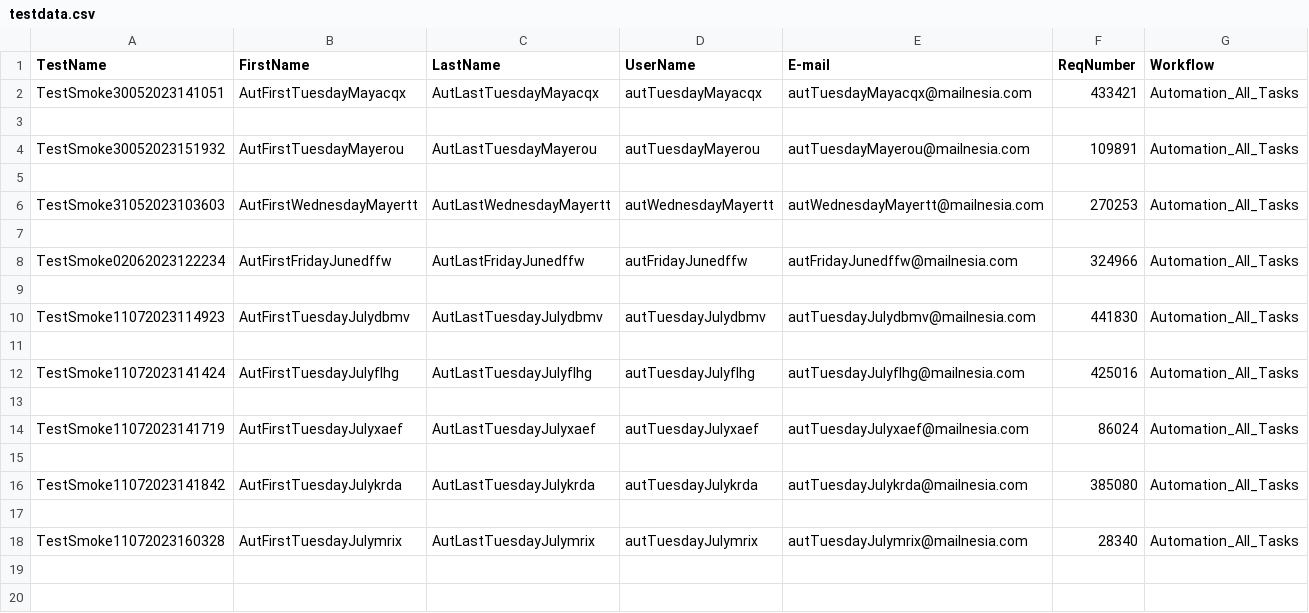
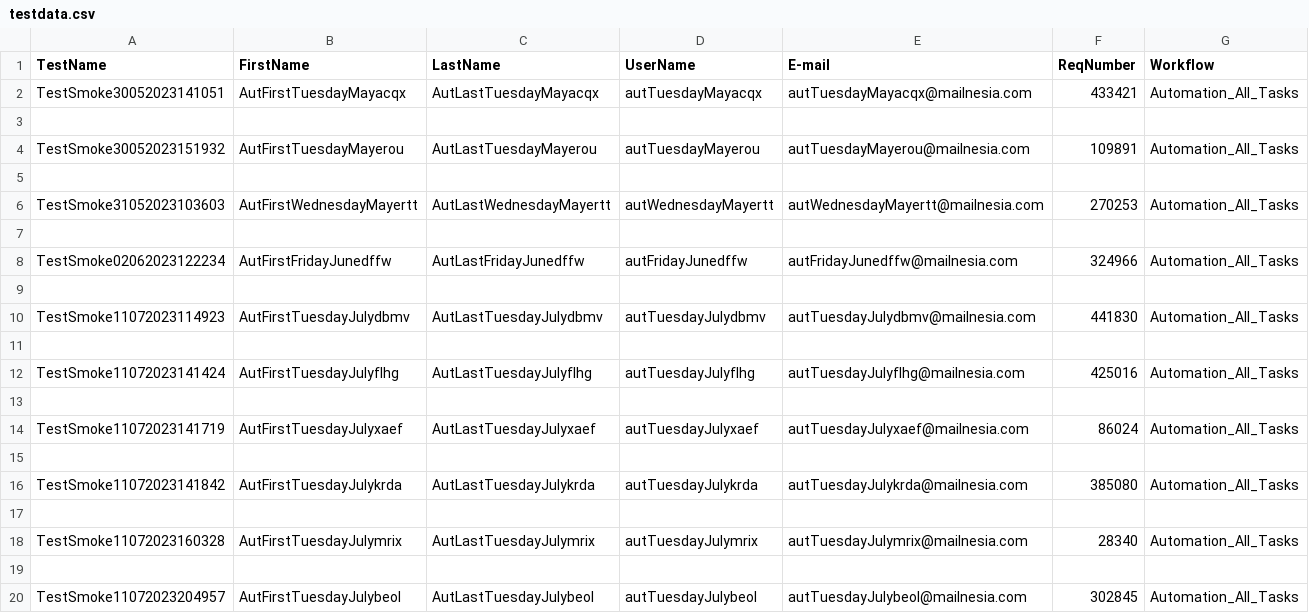
Before and after one commit to vvsunilkumar81/ReleaseAutomation, a CSV file: resources/testdata.csv, drawn as a sheet; the diff names each change by its address in the sheet, - before the commit and + after, or states it on an @@ line.

```diff
--- a/resources/testdata.csv
+++ b/resources/testdata.csv
+row 19: (empty)
+row 20: TestSmoke11072023204957 | AutFirstTuesdayJulybeol | AutLastTuesdayJulybeol | autTuesdayJulybeol | autTuesdayJulybeol@mailnesia.com | 302845 | Automation_All_Tasks
```
Also changed, not shown: 3 other files.
